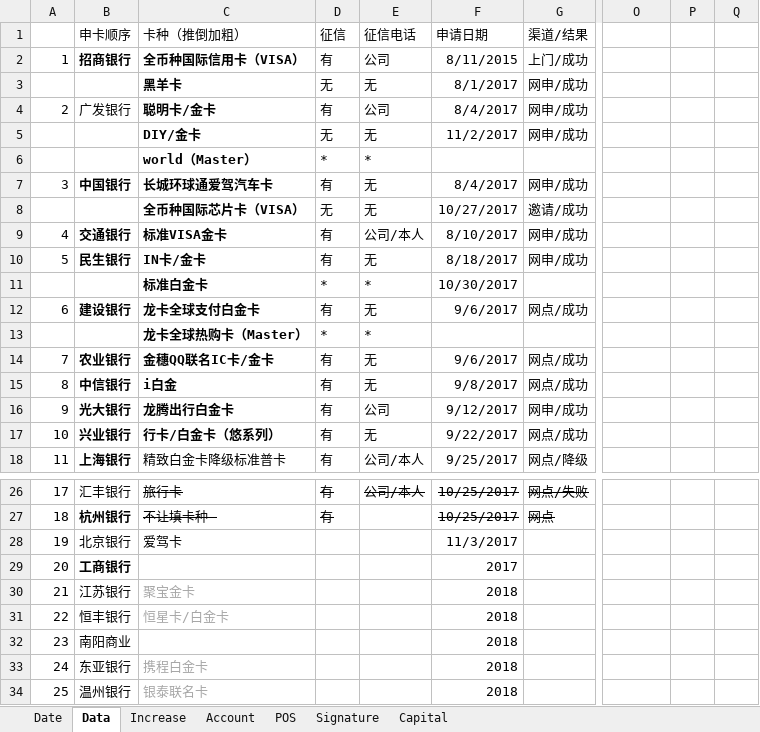
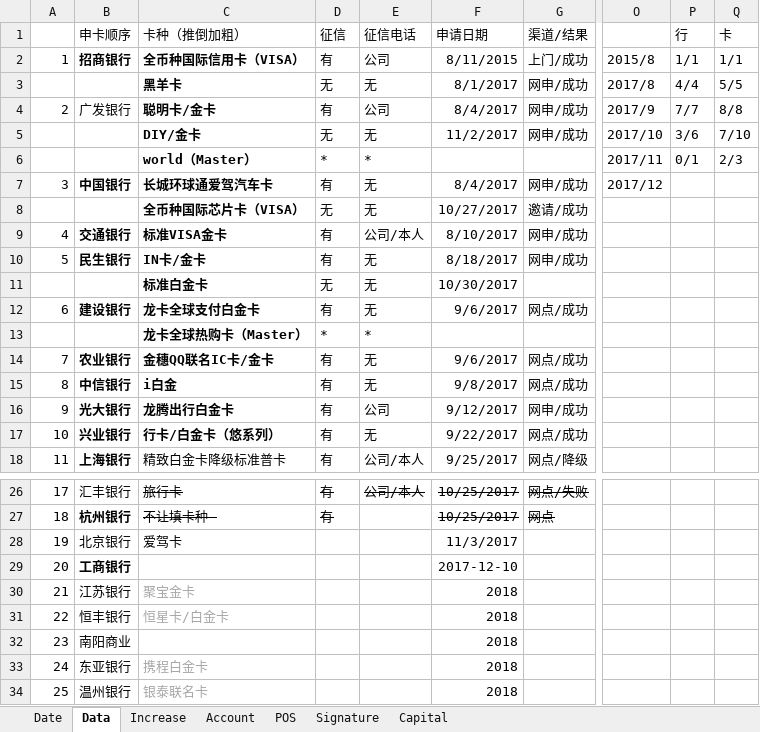
Before and after one commit to dreamingodd/useful_txt, an Excel workbook: credit_card.xlsx, sheet Data, drawn as a sheet; only a part is shown, gaps mark what is left out; values as stored, in another font and other column widths than the file's, no borders; the diff names each change by its address in the sheet, - before the commit and + after, or states it on an @@ line.

Commit message:
statistics

```diff
--- a/credit_card.xlsx (sheet Data)
+++ b/credit_card.xlsx (sheet Data)
-P1: (empty)
+P1: 行
-Q1: (empty)
+Q1: 卡
-O2: (empty)
+O2: 2015/8
-P2 (行): (empty)
+P2 (行): 1/1
-Q2 (卡): (empty)
+Q2 (卡): 1/1
-O3: (empty)
+O3: 2017/8
-P3 (行): (empty)
+P3 (行): 4/4
-Q3 (卡): (empty)
+Q3 (卡): 5/5
-O4: (empty)
+O4: 2017/9
-P4 (行): (empty)
+P4 (行): 7/7
-Q4 (卡): (empty)
+Q4 (卡): 8/8
-O5: (empty)
+O5: 2017/10
-P5 (行): (empty)
+P5 (行): 3/6
-Q5 (卡): (empty)
+Q5 (卡): 7/10
-O6: (empty)
+O6: 2017/11
-P6 (行): (empty)
+P6 (行): 0/1
-Q6 (卡): (empty)
+Q6 (卡): 2/3
-O7: (empty)
+O7: 2017/12
-D11 (征信): *
+D11 (征信): 无
-E11 (征信电话): *
+E11 (征信电话): 无
-F29 (申请日期): 2017
+F29 (申请日期): 2017-12-10
```
